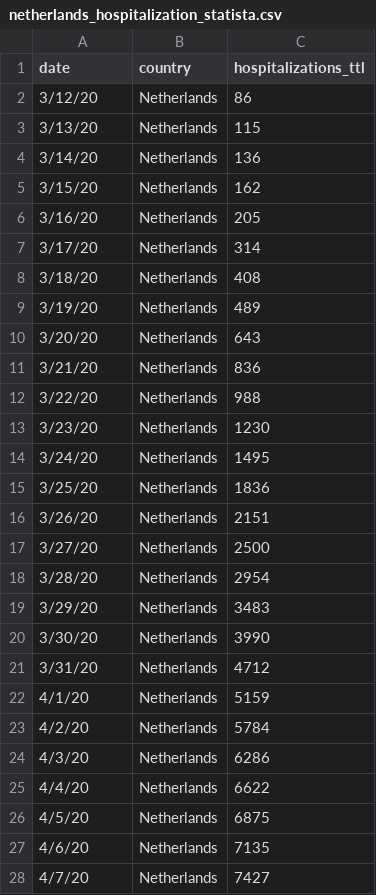
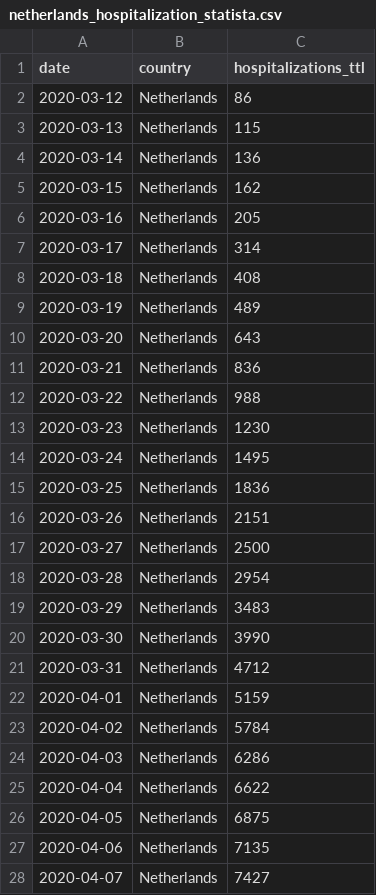
Before and after one commit to jiyingz/COVID19_projections, a CSV file: Data/netherlands_hospitalization_statista.csv, drawn as a sheet; only a part is shown; the diff covers the shown part only.

Commit message:
reformat date

```diff
--- a/Data/netherlands_hospitalization_statista.csv
+++ b/Data/netherlands_hospitalization_statista.csv
@@ -1,28 +1,28 @@
 date,country,hospitalizations_ttl
-3/12/20,Netherlands,86
-3/13/20,Netherlands,115
-3/14/20,Netherlands,136
-3/15/20,Netherlands,162
-3/16/20,Netherlands,205
-3/17/20,Netherlands,314
-3/18/20,Netherlands,408
-3/19/20,Netherlands,489
-3/20/20,Netherlands,643
-3/21/20,Netherlands,836
-3/22/20,Netherlands,988
-3/23/20,Netherlands,1230
-3/24/20,Netherlands,1495
-3/25/20,Netherlands,1836
-3/26/20,Netherlands,2151
-3/27/20,Netherlands,2500
-3/28/20,Netherlands,2954
-3/29/20,Netherlands,3483
-3/30/20,Netherlands,3990
-3/31/20,Netherlands,4712
-4/1/20,Netherlands,5159
-4/2/20,Netherlands,5784
-4/3/20,Netherlands,6286
-4/4/20,Netherlands,6622
-4/5/20,Netherlands,6875
-4/6/20,Netherlands,7135
-4/7/20,Netherlands,7427
+2020-03-12,Netherlands,86
+2020-03-13,Netherlands,115
+2020-03-14,Netherlands,136
+2020-03-15,Netherlands,162
+2020-03-16,Netherlands,205
+2020-03-17,Netherlands,314
+2020-03-18,Netherlands,408
+2020-03-19,Netherlands,489
+2020-03-20,Netherlands,643
+2020-03-21,Netherlands,836
+2020-03-22,Netherlands,988
+2020-03-23,Netherlands,1230
+2020-03-24,Netherlands,1495
+2020-03-25,Netherlands,1836
+2020-03-26,Netherlands,2151
+2020-03-27,Netherlands,2500
+2020-03-28,Netherlands,2954
+2020-03-29,Netherlands,3483
+2020-03-30,Netherlands,3990
+2020-03-31,Netherlands,4712
+2020-04-01,Netherlands,5159
+2020-04-02,Netherlands,5784
+2020-04-03,Netherlands,6286
+2020-04-04,Netherlands,6622
+2020-04-05,Netherlands,6875
+2020-04-06,Netherlands,7135
+2020-04-07,Netherlands,7427
```
Also changed, not shown: 35 edited cells elsewhere in this file.
